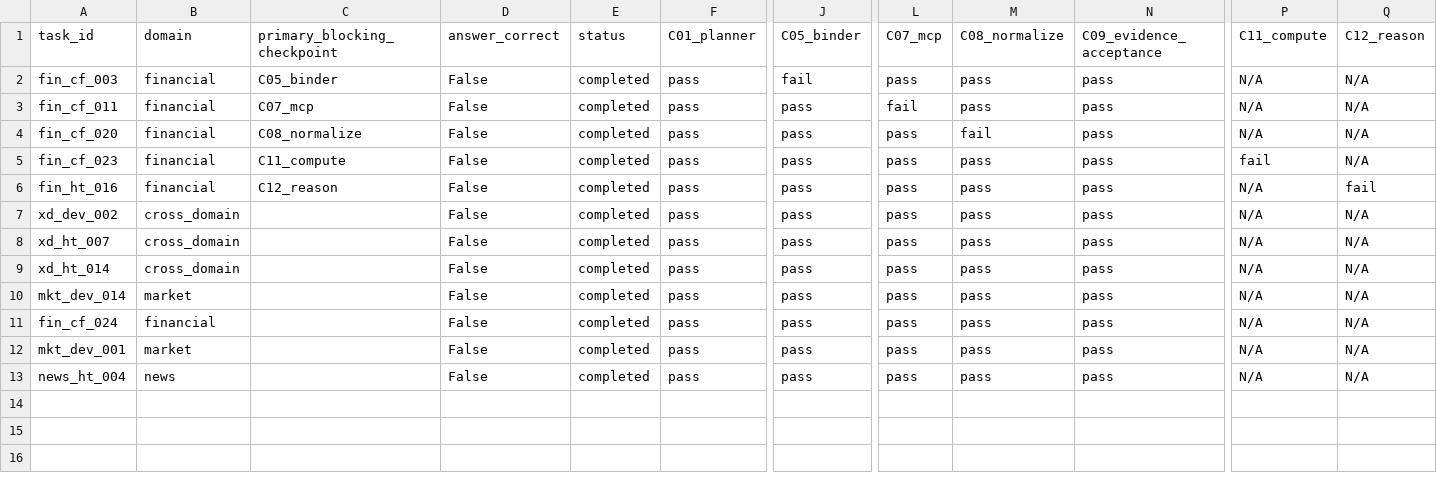
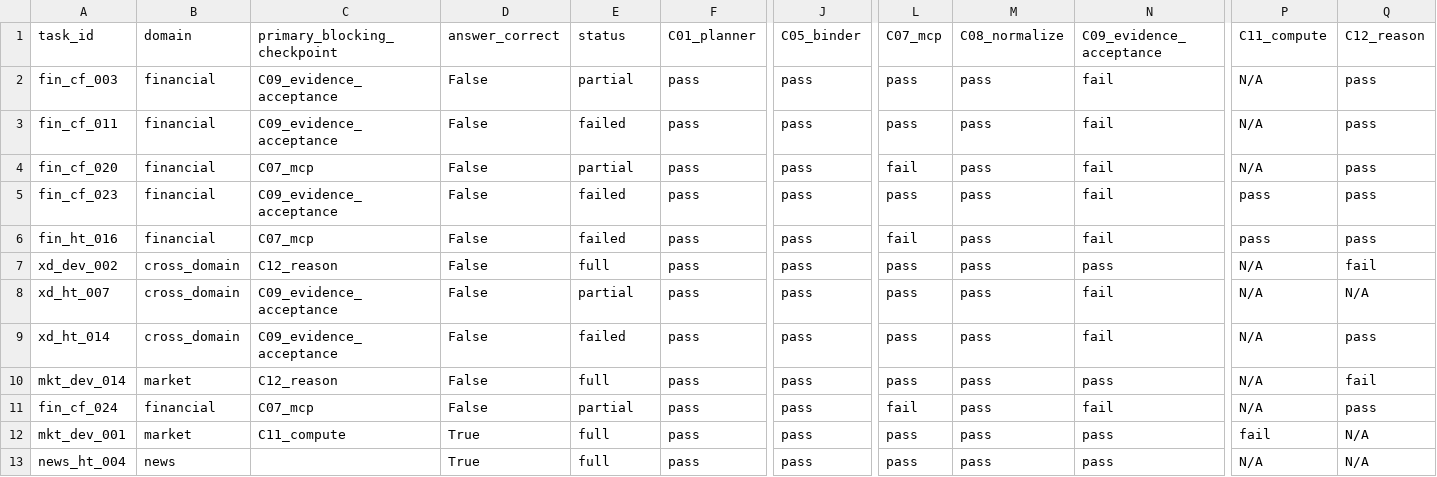
Before and after one commit to zmw1012/plan-and-execute-mcp-router, a CSV file: docs/pe_fin_lite_diagnostic12_checkpoint_audit_v1/per_task_checkpoints.csv, drawn as a sheet; only a part is shown, gaps mark what is left out; the diff names each change by its address in the sheet, - before the commit and + after, or states it on an @@ line.

```diff
--- a/docs/pe_fin_lite_diagnostic12_checkpoint_audit_v1/per_task_checkpoints.csv
+++ b/docs/pe_fin_lite_diagnostic12_checkpoint_audit_v1/per_task_checkpoints.csv
-C2 (primary_blocking_checkpoint): C05_binder
+C2 (primary_blocking_checkpoint): C09_evidence_acceptance
-E2 (status): completed
+E2 (status): partial
-J2 (C05_binder): fail
+J2 (C05_binder): pass
-N2:N6 (C09_evidence_acceptance): pass
+N2:N6 (C09_evidence_acceptance): fail
-Q2:Q5 (C12_reason): N/A
+Q2:Q5 (C12_reason): pass
-C3 (primary_blocking_checkpoint): C07_mcp
+C3 (primary_blocking_checkpoint): C09_evidence_acceptance
-E3 (status): completed
+E3 (status): failed
-L3 (C07_mcp): fail
+L3 (C07_mcp): pass
-C4 (primary_blocking_checkpoint): C08_normalize
+C4 (primary_blocking_checkpoint): C07_mcp
-E4 (status): completed
+E4 (status): partial
-L4 (C07_mcp): pass
+L4 (C07_mcp): fail
-M4 (C08_normalize): fail
+M4 (C08_normalize): pass
-C5 (primary_blocking_checkpoint): C11_compute
+C5 (primary_blocking_checkpoint): C09_evidence_acceptance
-E5:E6 (status): completed
+E5:E6 (status): failed
-P5 (C11_compute): fail
+P5 (C11_compute): pass
-C6 (primary_blocking_checkpoint): C12_reason
+C6 (primary_blocking_checkpoint): C07_mcp
-L6 (C07_mcp): pass
+L6 (C07_mcp): fail
-P6 (C11_compute): N/A
+P6 (C11_compute): pass
-Q6 (C12_reason): fail
+Q6 (C12_reason): pass
-C7 (primary_blocking_checkpoint): (empty)
+C7 (primary_blocking_checkpoint): C12_reason
-E7 (status): completed
+E7 (status): full
-Q7 (C12_reason): N/A
+Q7 (C12_reason): fail
-C8:C9 (primary_blocking_checkpoint): (empty)
+C8:C9 (primary_blocking_checkpoint): C09_evidence_acceptance
-E8 (status): completed
+E8 (status): partial
-N8:N9 (C09_evidence_acceptance): pass
+N8:N9 (C09_evidence_acceptance): fail
-E9 (status): completed
+E9 (status): failed
-Q9 (C12_reason): N/A
+Q9 (C12_reason): pass
-C10 (primary_blocking_checkpoint): (empty)
+C10 (primary_blocking_checkpoint): C12_reason
-E10 (status): completed
+E10 (status): full
-Q10 (C12_reason): N/A
+Q10 (C12_reason): fail
-C11 (primary_blocking_checkpoint): (empty)
+C11 (primary_blocking_checkpoint): C07_mcp
-E11 (status): completed
+E11 (status): partial
-L11 (C07_mcp): pass
+L11 (C07_mcp): fail
-N11 (C09_evidence_acceptance): pass
+N11 (C09_evidence_acceptance): fail
-Q11 (C12_reason): N/A
+Q11 (C12_reason): pass
-C12 (primary_blocking_checkpoint): (empty)
+C12 (primary_blocking_checkpoint): C11_compute
-D12:D13 (answer_correct): False
+D12:D13 (answer_correct): True
-E12:E13 (status): completed
+E12:E13 (status): full
-P12 (C11_compute): N/A
+P12 (C11_compute): fail
```
Also changed, not shown: 43 other files.
